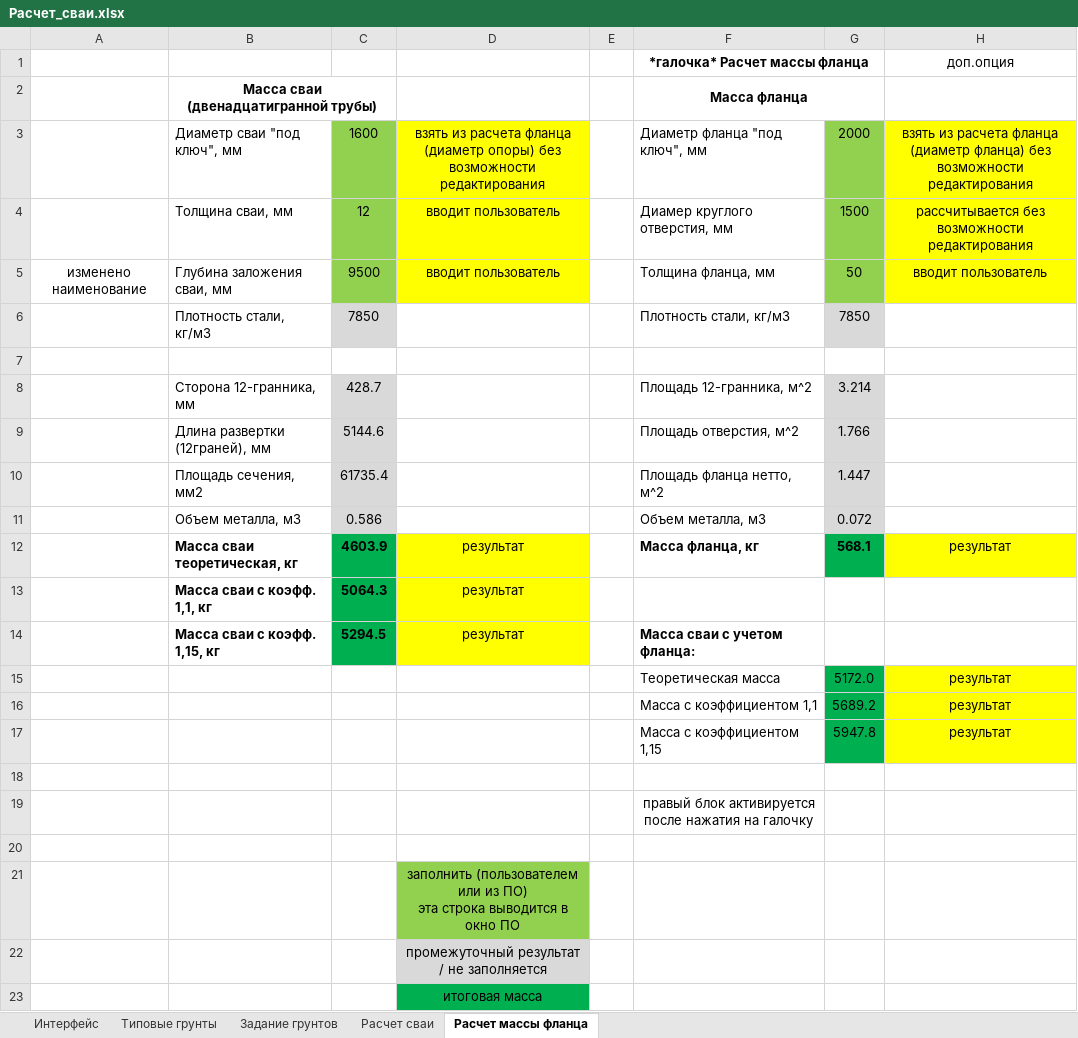
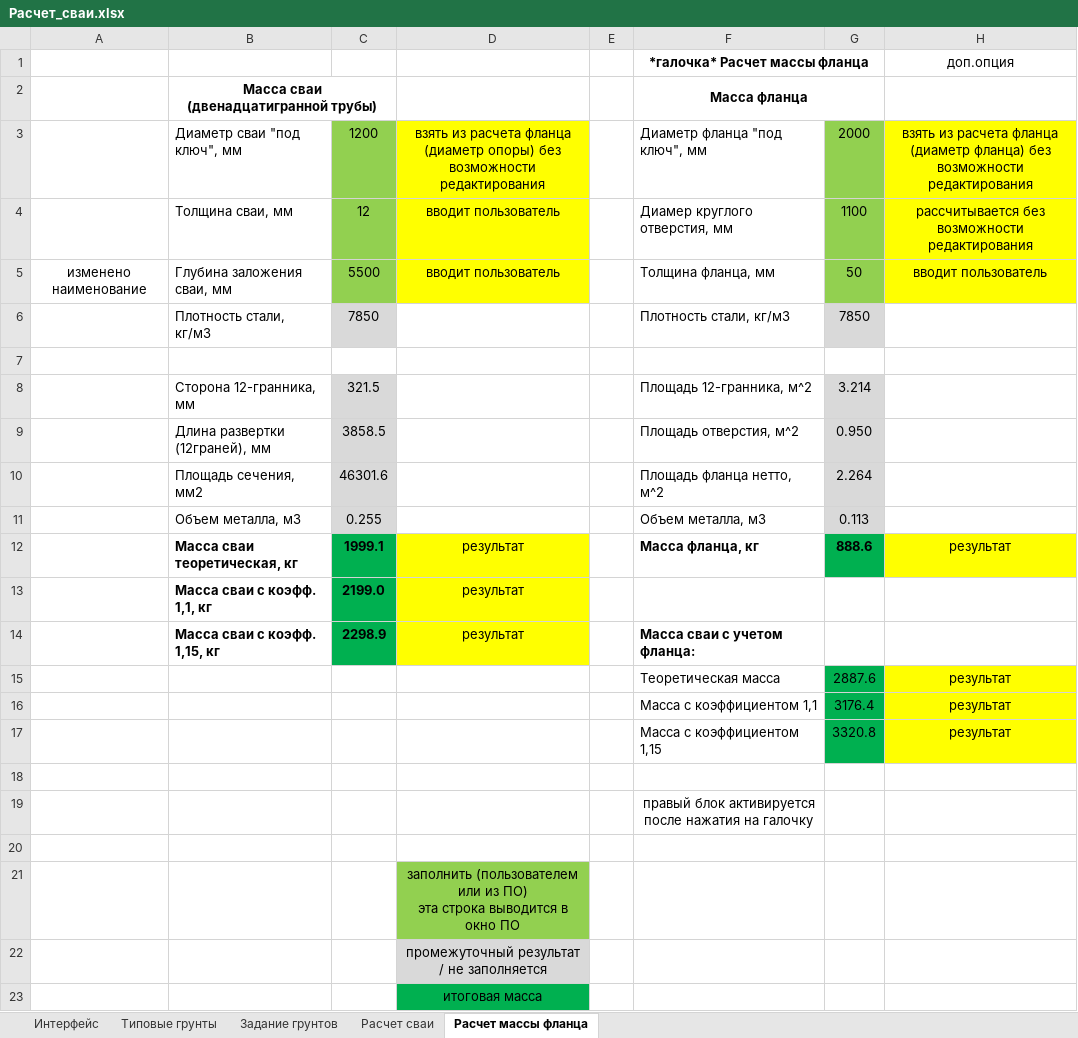
Before and after one commit to ArtemUshakov256/amast_ta, an Excel workbook: core/static/Фундамент/Расчет_сваи.xlsx, sheet Расчет массы фланца, drawn as a sheet; values as stored, in another font and other column widths than the file's, no borders; the diff names each change by its address in the sheet, - before the commit and + after, or states it on an @@ line.

```diff
--- a/core/static/Фундамент/Расчет_сваи.xlsx (sheet Расчет массы фланца)
+++ b/core/static/Фундамент/Расчет_сваи.xlsx (sheet Расчет массы фланца)
-C3: 1600
+C3: 1200
-G4: 1500
+G4: 1100
-C5: 9500
+C5: 5500
-C8: 428.7
+C8: 321.5
-C9: 5144.6
+C9: 3858.5
-G9: 1.766
+G9: 0.950
-C10: 61735.4
+C10: 46301.6
-G10: 1.447
+G10: 2.264
-C11: 0.586
+C11: 0.255
-G11: 0.072
+G11: 0.113
-C12: 4603.9
+C12: 1999.1
-G12: 568.1
+G12: 888.6
-C13: 5064.3
+C13: 2199.0
-C14: 5294.5
+C14: 2298.9
-G15: 5172.0
+G15: 2887.6
-G16: 5689.2
+G16: 3176.4
-G17: 5947.8
+G17: 3320.8
```
Also changed, not shown: sheet Расчет сваи, sheet Типовые грунты, sheet Задание грунтов, sheet Интерфейс, 6 other files.
